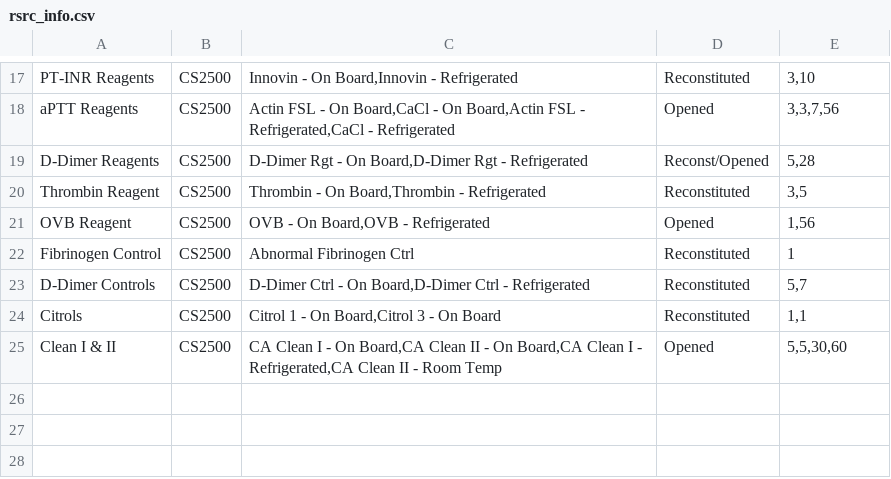
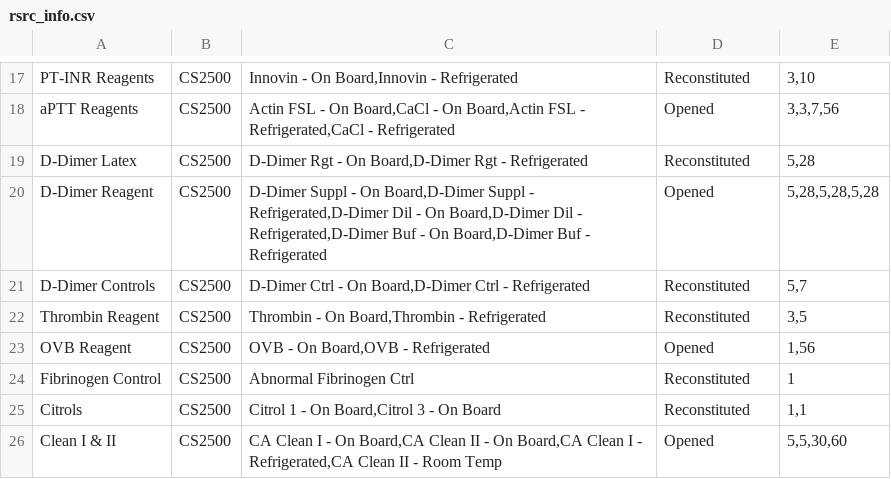
Before and after one commit to dwunger/material-printer, a CSV file: src/rsrc_info.csv, drawn as a sheet; only a part is shown, gaps mark what is left out.

Commit message:
Reorganized D-dimer materials for clarity

```diff
--- a/src/rsrc_info.csv
+++ b/src/rsrc_info.csv
@@ -18,3 +18,5 @@ PT-INR     Reagents;CS2500;Innovin   - On Board,Innovin   - Refrigerated;Reconst
 aPTT       Reagents;CS2500;Actin FSL - On Board,CaCl      - On Board,Actin FSL - Refrigerated,CaCl      - Refrigerated;Opened;3,3,7,56;
-D-Dimer    Reagents;CS2500;D-Dimer Rgt   - On Board,D-Dimer Rgt   - Refrigerated;Reconst/Opened;5,28;
+D-Dimer    Latex;CS2500;D-Dimer Rgt   - On Board,D-Dimer Rgt   - Refrigerated;Reconstituted;5,28;
+D-Dimer    Reagent;CS2500;D-Dimer Suppl - On Board,D-Dimer Suppl - Refrigerated,D-Dimer Dil   - On Board,D-Dimer Dil   - Refrigerated,D-Dimer Buf   - On Board,D-Dimer Buf   - Refrigerated;Opened;5,28,5,28,5,28;
+D-Dimer    Controls;CS2500;D-Dimer Ctrl - On Board,D-Dimer Ctrl - Refrigerated;Reconstituted;5,7;
 Thrombin   Reagent;CS2500;Thrombin   - On Board,Thrombin   - Refrigerated;Reconstituted;3,5;
@@ -22,3 +24,2 @@ OVB        Reagent;CS2500;OVB      - On Board,OVB      - Refrigerated;Opened;1,5
 Fibrinogen Control;CS2500;Abnormal Fibrinogen Ctrl;Reconstituted;1;
-D-Dimer    Controls;CS2500;D-Dimer Ctrl - On Board,D-Dimer Ctrl - Refrigerated;Reconstituted;5,7;
 Citrols;CS2500;Citrol 1    - On Board,Citrol 3    - On Board;Reconstituted;1,1;
```
